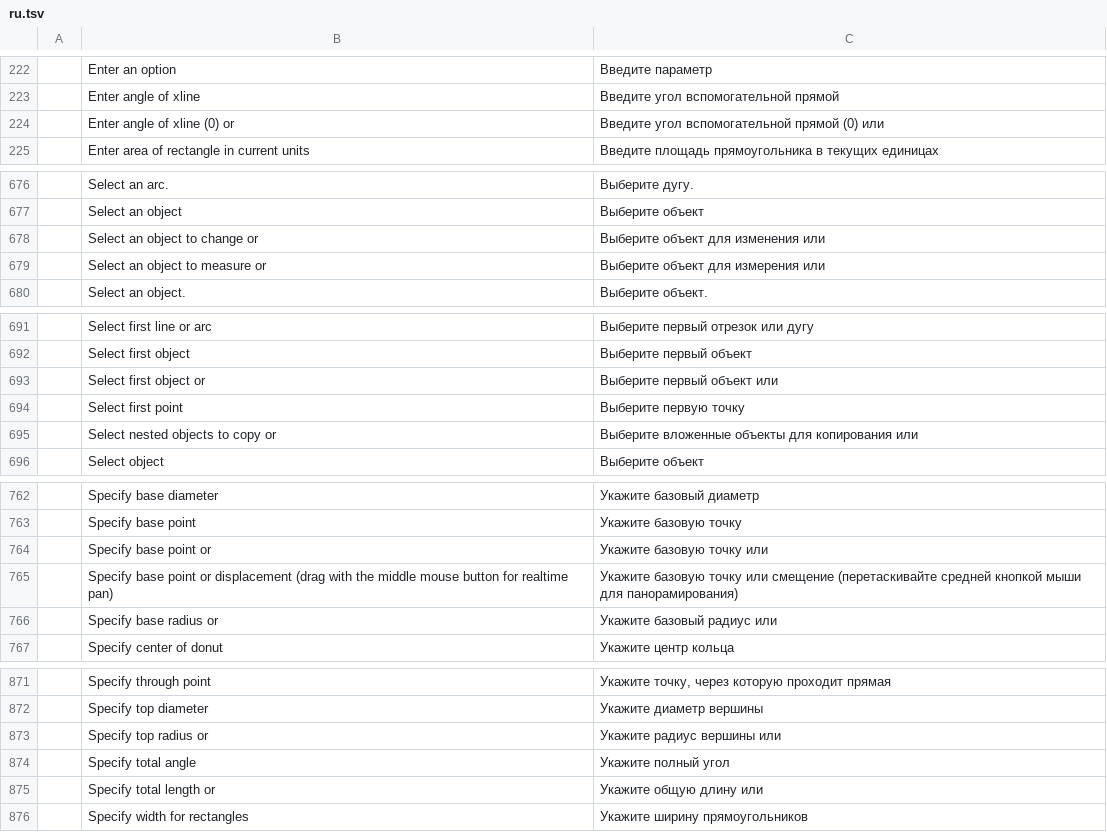
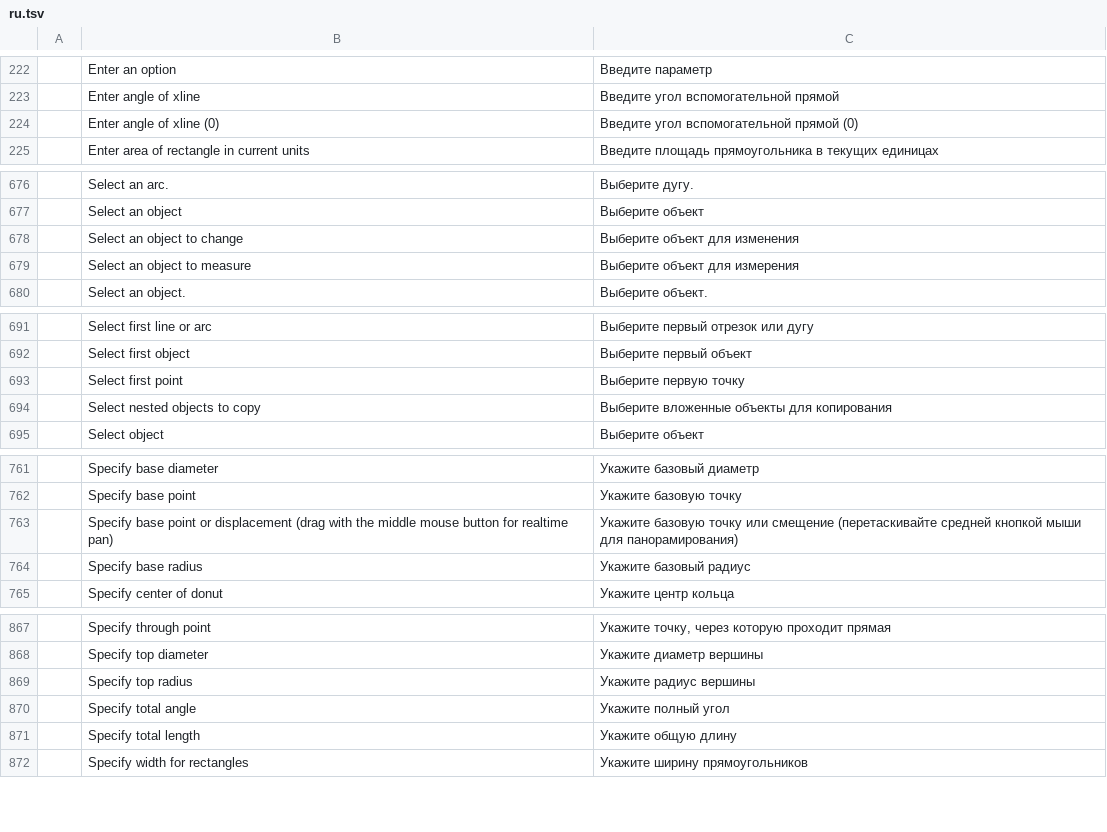
Before and after one commit to AICodeForgedev/cadaddy, a TSV file: crates/ui-egui/src/i18n/ru.tsv, drawn as a sheet; only a part is shown, gaps mark what is left out; the diff covers the shown part only.

```diff
--- a/crates/ui-egui/src/i18n/ru.tsv
+++ b/crates/ui-egui/src/i18n/ru.tsv
@@ -223,3 +223,3 @@
 	Enter angle of xline	Введите угол вспомогательной прямой
-	Enter angle of xline (0) or	Введите угол вспомогательной прямой (0) или
+	Enter angle of xline (0)	Введите угол вспомогательной прямой (0)
 	Enter area of rectangle in current units	Введите площадь прямоугольника в текущих единицах
@@ -677,4 +677,4 @@
 	Select an object	Выберите объект
-	Select an object to change or	Выберите объект для изменения или
-	Select an object to measure or	Выберите объект для измерения или
+	Select an object to change	Выберите объект для изменения
+	Select an object to measure	Выберите объект для измерения
 	Select an object.	Выберите объект.
@@ -692,5 +692,4 @@
 	Select first object	Выберите первый объект
-	Select first object or	Выберите первый объект или
 	Select first point	Выберите первую точку
-	Select nested objects to copy or	Выберите вложенные объекты для копирования или
+	Select nested objects to copy	Выберите вложенные объекты для копирования
 	Select object	Выберите объект
@@ -763,5 +762,4 @@
 	Specify base point	Укажите базовую точку
-	Specify base point or	Укажите базовую точку или
 	Specify base point or displacement (drag with the middle mouse button for realtime pan)	Укажите базовую точку или смещение (перетаскивайте средней кнопкой мыши для панорамирования)
-	Specify base radius or	Укажите базовый радиус или
+	Specify base radius	Укажите базовый радиус
 	Specify center of donut	Укажите центр кольца
@@ -872,5 +868,5 @@
 	Specify top diameter	Укажите диаметр вершины
-	Specify top radius or	Укажите радиус вершины или
+	Specify top radius	Укажите радиус вершины
 	Specify total angle	Укажите полный угол
-	Specify total length or	Укажите общую длину или
+	Specify total length	Укажите общую длину
 	Specify width for rectangles	Укажите ширину прямоугольников
```
Also changed, not shown: 2 removed rows and 6 edited cells elsewhere in this file, crates/ui-egui/src/i18n/ar.tsv, crates/ui-egui/src/i18n/el.tsv, 24 other files.
